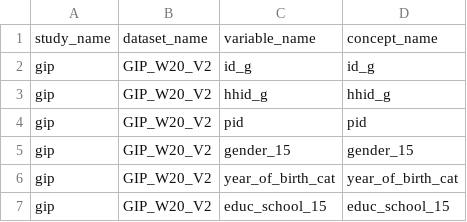
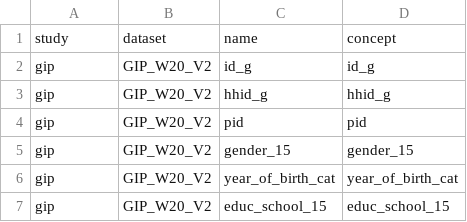
Before and after one commit to paneldata/gip, a CSV file: metadata/variables.csv, drawn as a sheet; only a part is shown.

```diff
--- a/metadata/variables.csv
+++ b/metadata/variables.csv
@@ -1,2 +1,2 @@
-study_name,dataset_name,variable_name,concept_name
+study,dataset,name,concept
 gip,GIP_W20_V2,id_g,id_g
```
Also changed, not shown: 1 other file.
